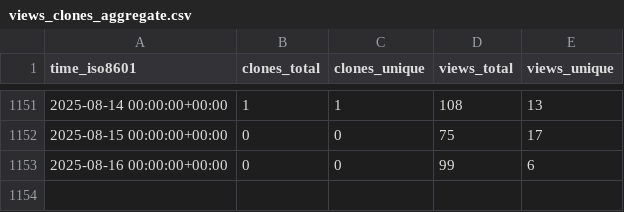
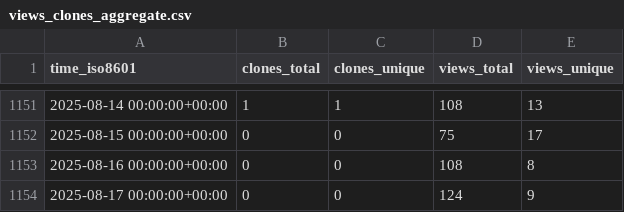
Before and after one commit to awslabs/aws-security-analytics-bootstrap, a CSV file: awslabs/aws-security-analytics-bootstrap/ghrs-data/views_clones_aggregate.csv, drawn as a sheet; only a part is shown, gaps mark what is left out.

```diff
--- a/awslabs/aws-security-analytics-bootstrap/ghrs-data/views_clones_aggregate.csv
+++ b/awslabs/aws-security-analytics-bootstrap/ghrs-data/views_clones_aggregate.csv
@@ -1152,2 +1152,3 @@ time_iso8601,clones_total,clones_unique,views_total,views_unique
 2025-08-15 00:00:00+00:00,0,0,75,17
-2025-08-16 00:00:00+00:00,0,0,99,6
+2025-08-16 00:00:00+00:00,0,0,108,8
+2025-08-17 00:00:00+00:00,0,0,124,9
```
Also changed, not shown: 1 other file.
